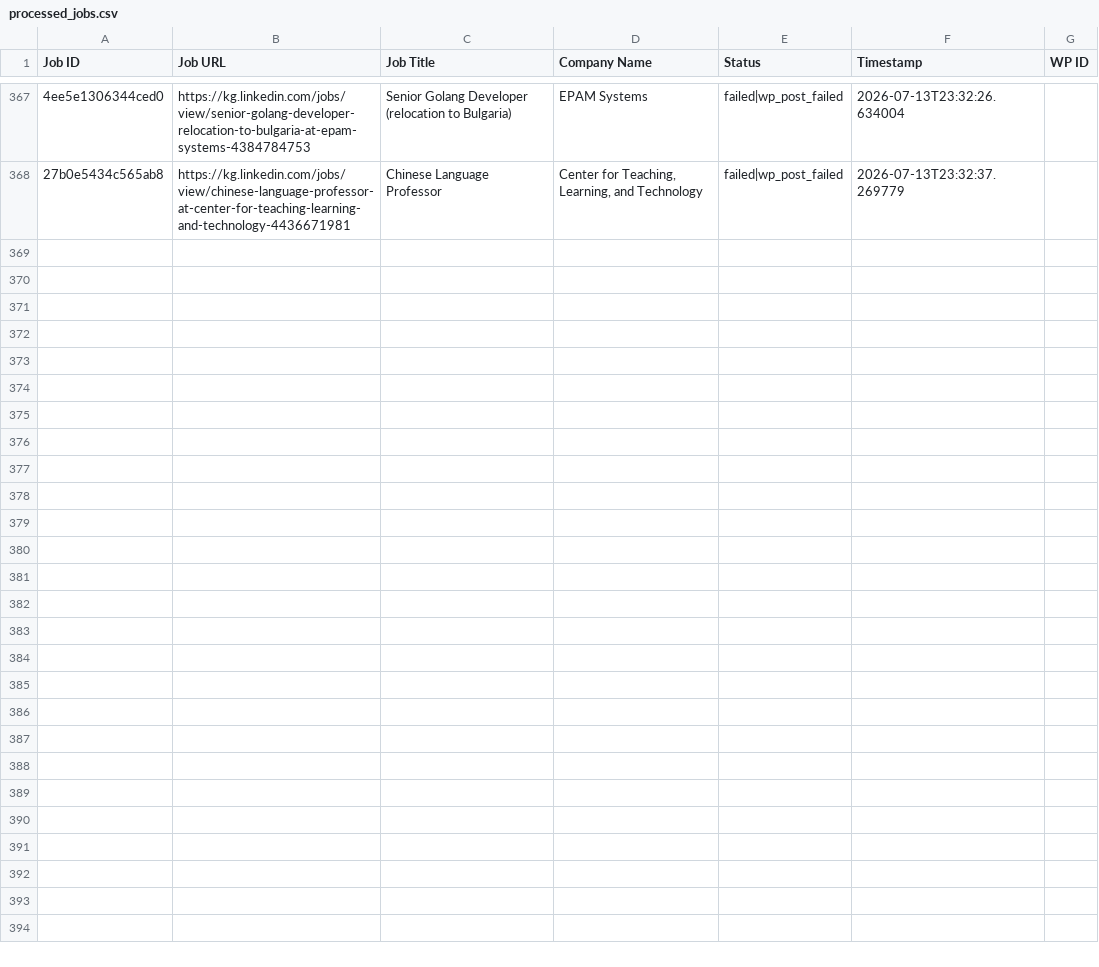
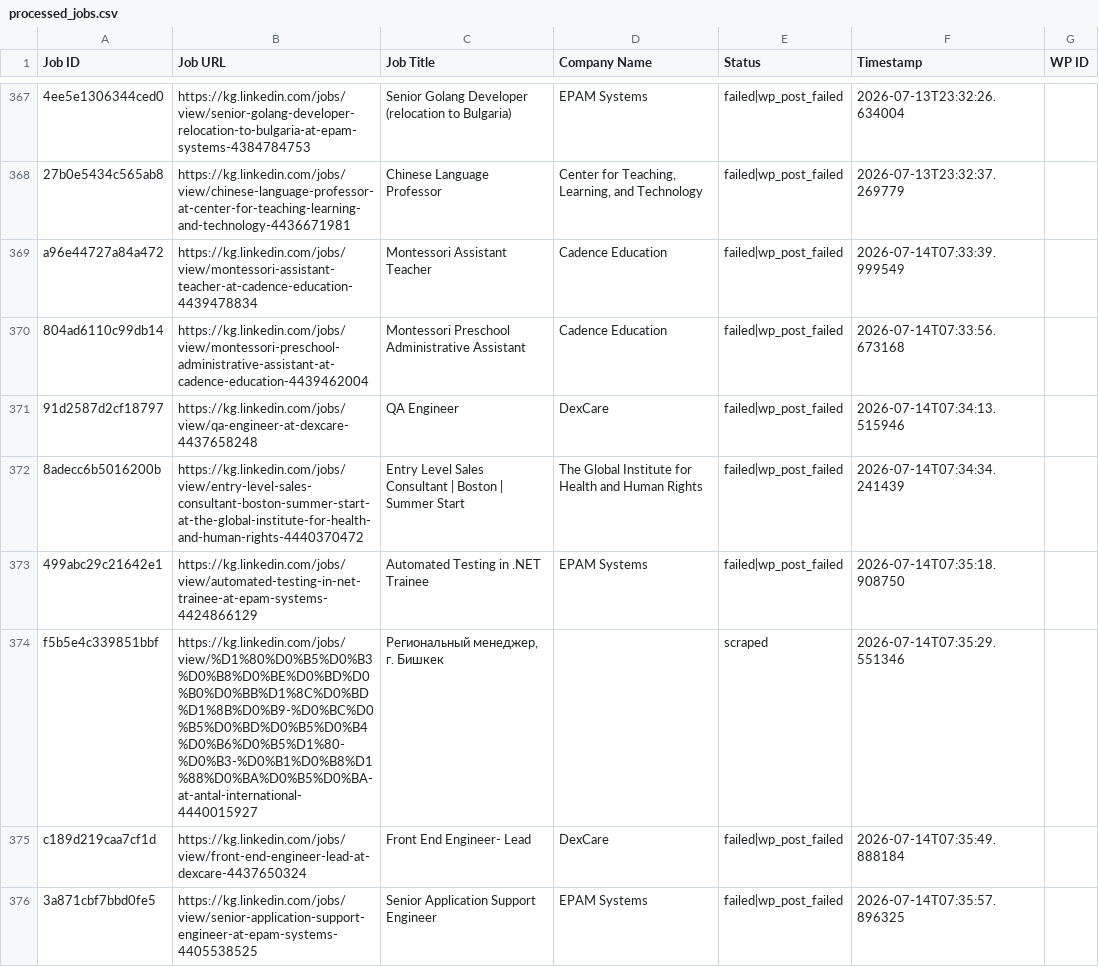
Before and after one commit to innovationinc2000/kg, a CSV file: processed_jobs.csv, drawn as a sheet; only a part is shown, gaps mark what is left out; the diff names each change by its address in the sheet, - before the commit and + after, or states it on an @@ line.

```diff
--- a/processed_jobs.csv
+++ b/processed_jobs.csv
+row 369: a96e44727a84a472 | https://kg.linkedin.com/jobs/view/montessori-assistant-teacher-at-cadence-education-4439478834 | Montessori Assistant Teacher | Cadence Education | failed|wp_post_failed | 2026-07-14T07:33:39.999549
+row 370: 804ad6110c99db14 | https://kg.linkedin.com/jobs/view/montessori-preschool-administrative-assistant-at-cadence-education-4439462004 | Montessori Preschool Administrative Assistant | Cadence Education | failed|wp_post_failed | 2026-07-14T07:33:56.673168
+row 371: 91d2587d2cf18797 | https://kg.linkedin.com/jobs/view/qa-engineer-at-dexcare-4437658248 | QA Engineer | DexCare | failed|wp_post_failed | 2026-07-14T07:34:13.515946
+row 372: 8adecc6b5016200b | https://kg.linkedin.com/jobs/view/entry-level-sales-consultant-boston-summer-start-at-the-global-institute-for-health-and-human-rights-4440370472 | Entry Level Sales Consultant | Boston | Summer Start | The Global Institute for Health and Human Rights | failed|wp_post_failed | 2026-07-14T07:34:34.241439
+row 373: 499abc29c21642e1 | https://kg.linkedin.com/jobs/view/automated-testing-in-net-trainee-at-epam-systems-4424866129 | Automated Testing in .NET Trainee | EPAM Systems | failed|wp_post_failed | 2026-07-14T07:35:18.908750
+row 374: f5b5e4c339851bbf | https://kg.linkedin.com/jobs/view/%D1%80%D0%B5%D0%B3%D0%B8%D0%BE%D0%BD%D0%B0%D0%BB%D1%8C%D0%BD%D1%8B%D0%B9-%D0%BC%D0%B5%D0%BD%D0%B5%D0%B4%D0%B6%D0%B5%D1%80-%D0%B3-%D0%B1%D0%B8%D1%88%D0%BA%D0%B5%D0%BA-at-antal-international-4440015927 | Региональный менеджер, г. Бишкек |  | scraped | 2026-07-14T07:35:29.551346
+row 375: c189d219caa7cf1d | https://kg.linkedin.com/jobs/view/front-end-engineer-lead-at-dexcare-4437650324 | Front End Engineer- Lead | DexCare | failed|wp_post_failed | 2026-07-14T07:35:49.888184
+row 376: 3a871cbf7bbd0fe5 | https://kg.linkedin.com/jobs/view/senior-application-support-engineer-at-epam-systems-4405538525 | Senior Application Support Engineer | EPAM Systems | failed|wp_post_failed | 2026-07-14T07:35:57.896325
```
